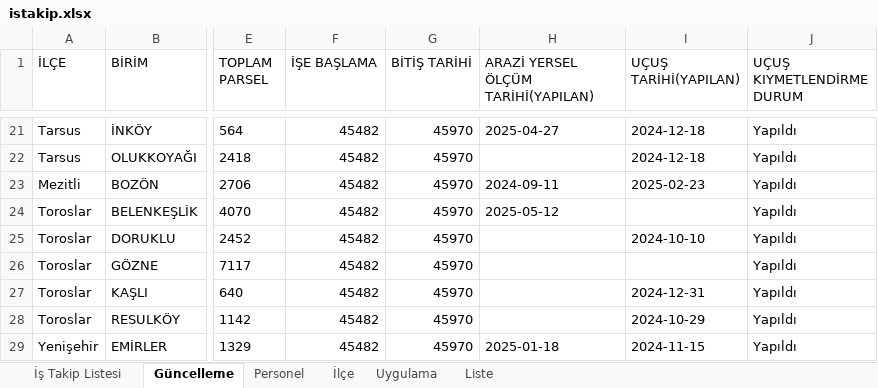
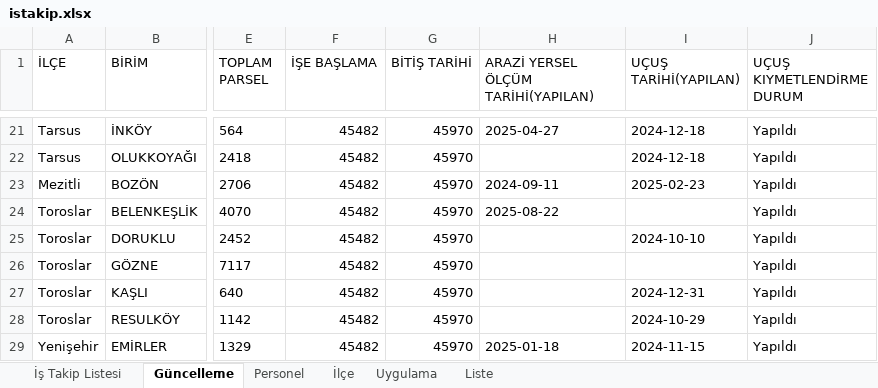
Before and after one commit to gokhangeo/mersinistakip, an Excel workbook: istakip.xlsx, sheet Güncelleme, drawn as a sheet; only a part is shown, gaps mark what is left out; values as stored, in another font and other column widths than the file's, no borders; the diff names each change by its address in the sheet, - before the commit and + after, or states it on an @@ line.

Commit message:
İş Takip Güncellemesi - 11.01.2026 17:42:26

```diff
--- a/istakip.xlsx (sheet Güncelleme)
+++ b/istakip.xlsx (sheet Güncelleme)
-H24: 2025-05-12
+H24: 2025-08-22
```
